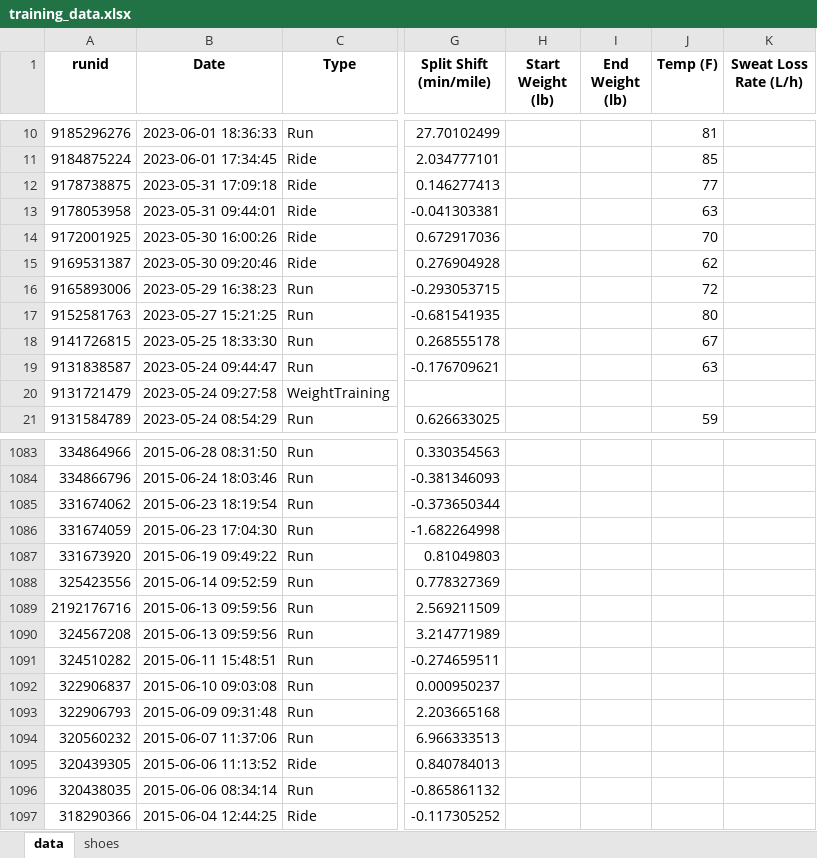
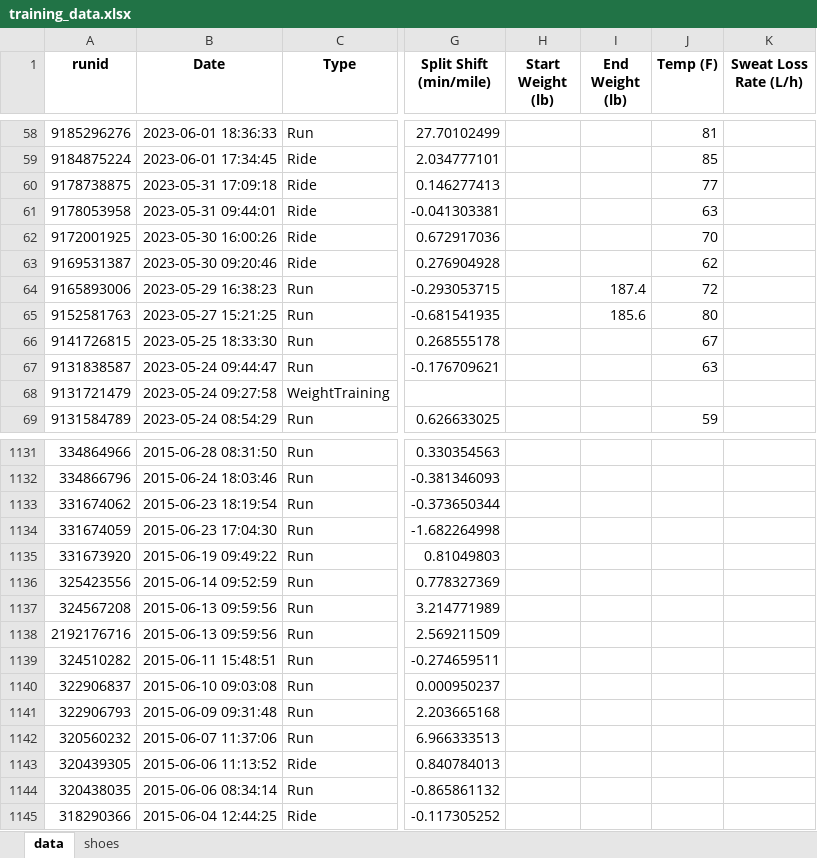
Before and after one commit to capecchi/capecchi.github.io, an Excel workbook: posts/RaceTraining/training_data.xlsx, sheet data, drawn as a sheet; only a part is shown, gaps mark what is left out; values as stored, in another font and other column widths than the file's, no borders; addresses are those after the commit; the diff covers the shown part only; the diff names each change by its address in the sheet, - before the commit and + after, or states it on an @@ line.

Commit message:
9/4 data update

```diff
--- a/posts/RaceTraining/training_data.xlsx (sheet data)
+++ b/posts/RaceTraining/training_data.xlsx (sheet data)
-I64 (End Weight (lb)): (empty)
+I64 (End Weight (lb)): 187.4
-I65 (End Weight (lb)): (empty)
+I65 (End Weight (lb)): 185.6
@@ row 1090 moved to row 1137: 324567208 @@
```
Also changed, not shown: 48 added rows elsewhere in this sheet, sheet shoes, 11 other files.
